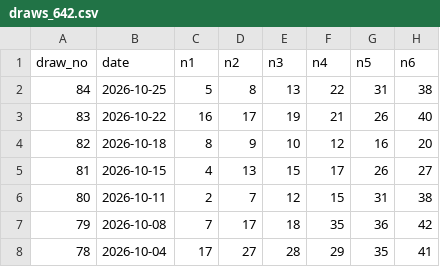
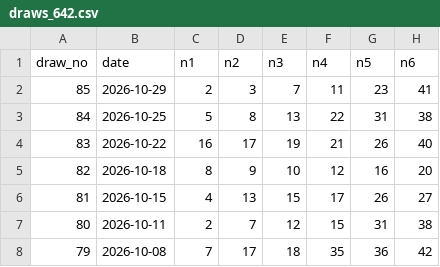
Before and after one commit to ogimitev-blip/lottery-lab, a CSV file: data/draws_642.csv, drawn as a sheet; only a part is shown; the shorter side is filled out with more unchanged rows.

Commit message:
data: add confirmed official BST draw 85 to data/draws_642.csv

```diff
--- a/data/draws_642.csv
+++ b/data/draws_642.csv
@@ -1,2 +1,3 @@
 draw_no,date,n1,n2,n3,n4,n5,n6
+85,2026-10-29,2,3,7,11,23,41
 84,2026-10-25,5,8,13,22,31,38
```
